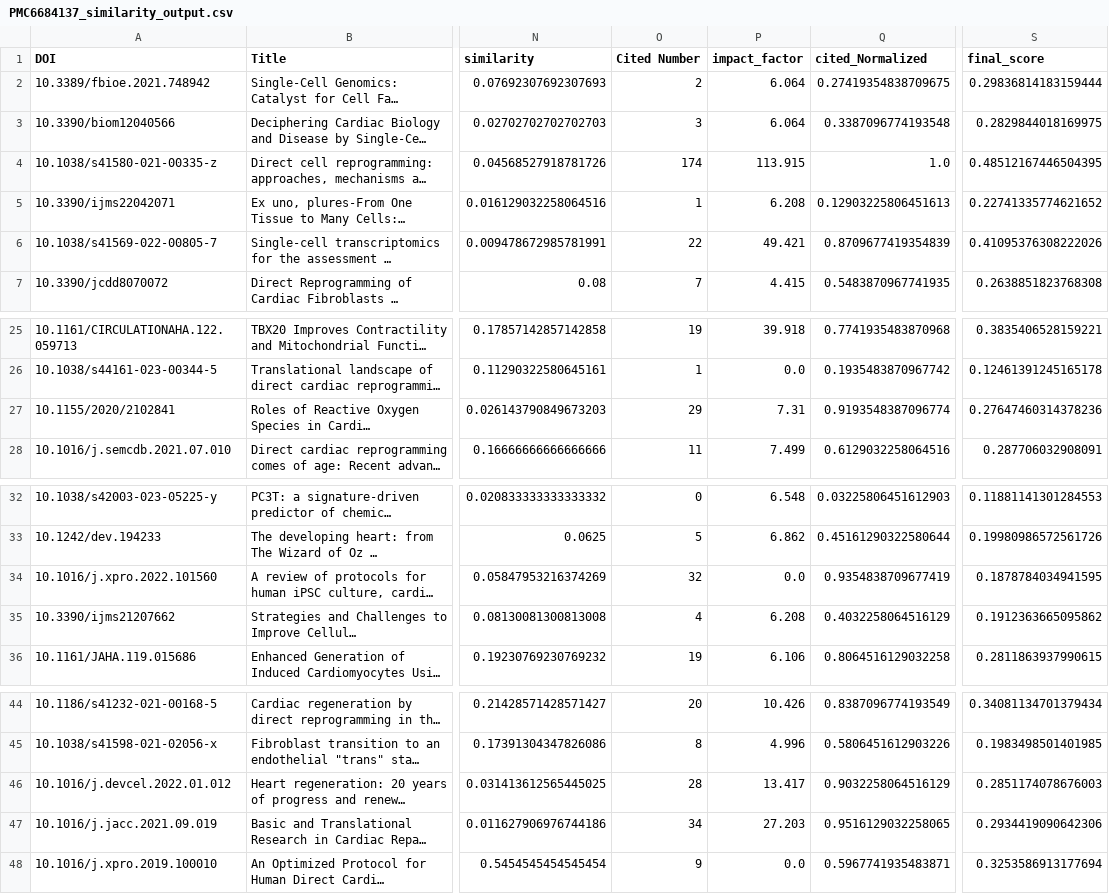
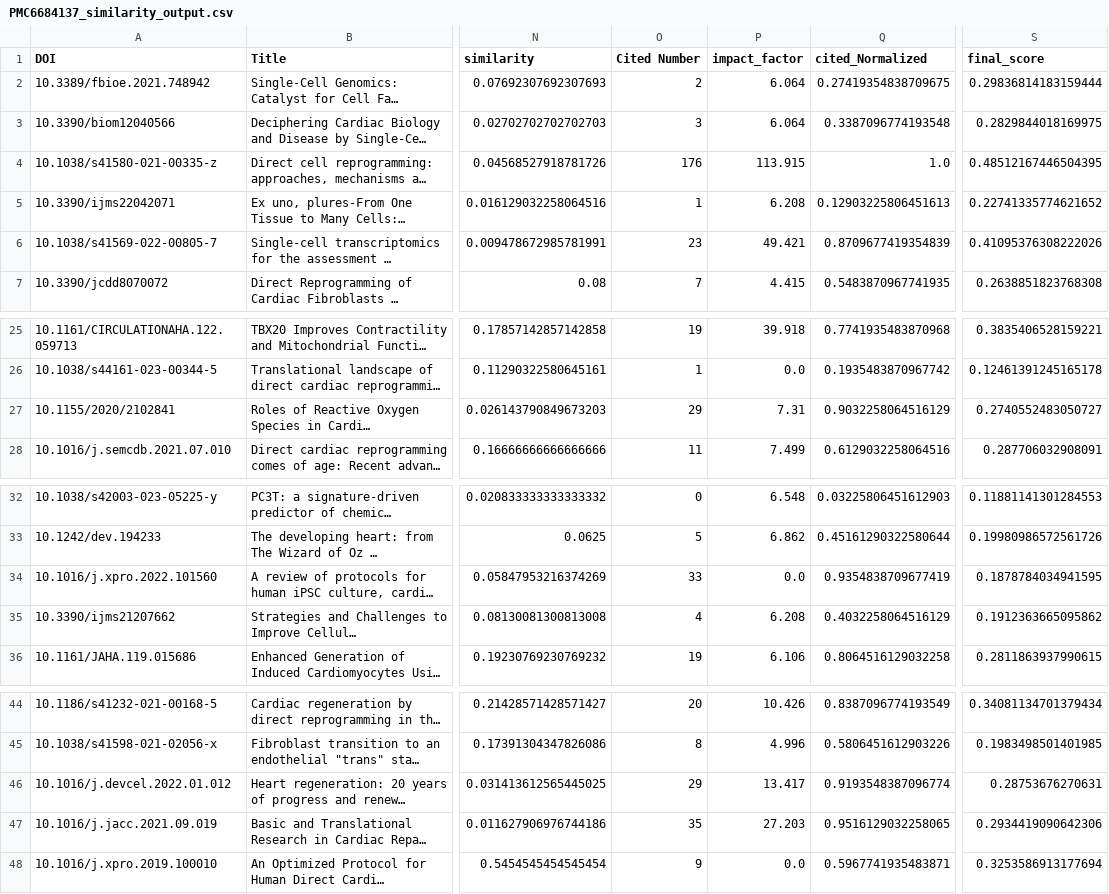
Before and after one commit to wyzhhhh/DeepSearch, a CSV file: csv_download/PMC6684137_similarity_output.csv, drawn as a sheet; only a part is shown, gaps mark what is left out; long unchanged cells end in …; the diff names each change by its address in the sheet, - before the commit and + after, or states it on an @@ line.

```diff
--- a/csv_download/PMC6684137_similarity_output.csv
+++ b/csv_download/PMC6684137_similarity_output.csv
-O4 (Cited Number): 174
+O4 (Cited Number): 176
-O6 (Cited Number): 22
+O6 (Cited Number): 23
-Q27 (cited_Normalized): 0.9193548387096774
+Q27 (cited_Normalized): 0.9032258064516129
-S27 (final_score): 0.27647460314378236
+S27 (final_score): 0.2740552483050727
-O34 (Cited Number): 32
+O34 (Cited Number): 33
-O46 (Cited Number): 28
+O46 (Cited Number): 29
-Q46 (cited_Normalized): 0.9032258064516129
+Q46 (cited_Normalized): 0.9193548387096774
-S46 (final_score): 0.2851174078676003
+S46 (final_score): 0.28753676270631
-O47 (Cited Number): 34
+O47 (Cited Number): 35
```
Also changed, not shown: csv_download/31230860_citedby.csv, csv_download/PMC6684137_citations.csv, 27 other files.
